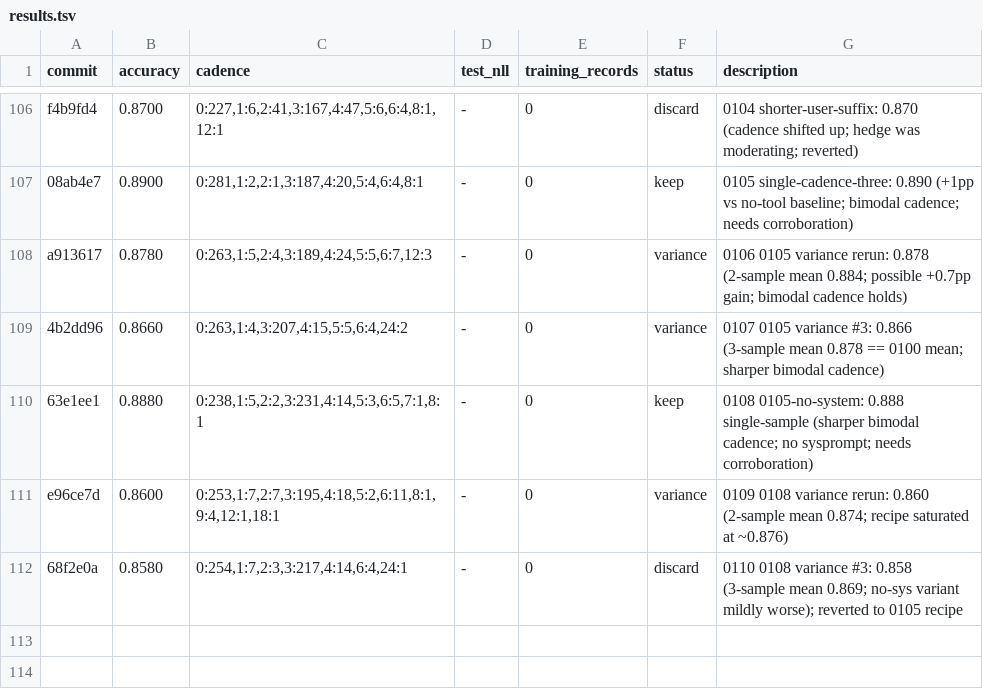
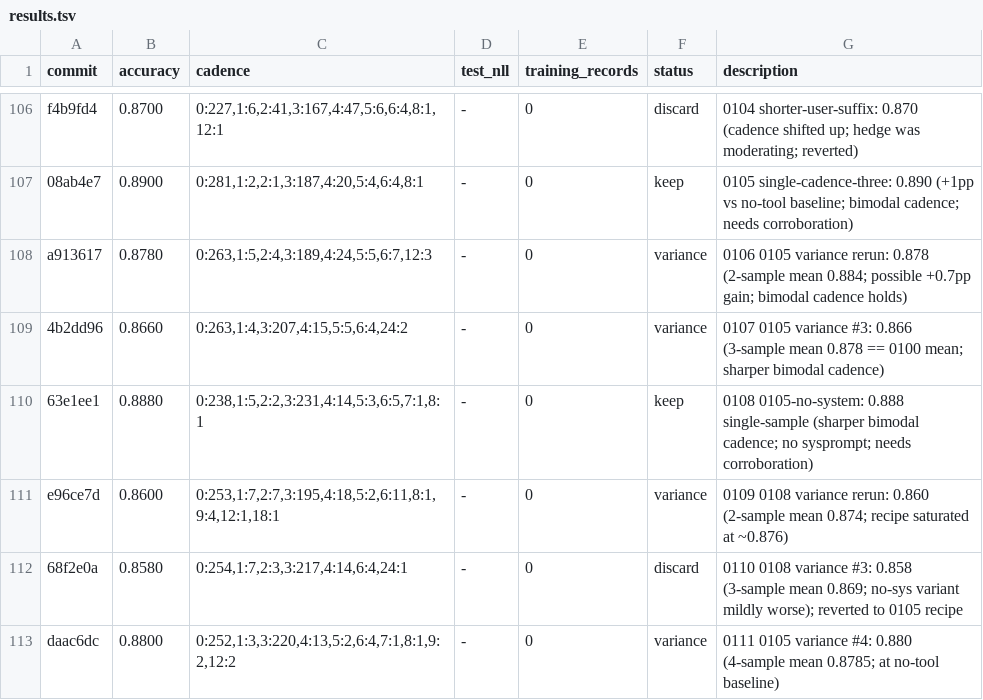
Before and after one commit to dphuang2/tinker-cookbook, a TSV file: tinker_cookbook/recipes/interview/results.tsv, drawn as a sheet; only a part is shown, gaps mark what is left out; the diff names each change by its address in the sheet, - before the commit and + after, or states it on an @@ line.

Commit message:
0111 0105-variance-rerun-4: variance: 0.8800 (4-sample mean 0.8785)

```diff
--- a/tinker_cookbook/recipes/interview/results.tsv
+++ b/tinker_cookbook/recipes/interview/results.tsv
+row 113: daac6dc | 0.8800 | 0:252,1:3,3:220,4:13,5:2,6:4,7:1,8:1,9:2,12:2 | - | 0 | variance | 0111 0105 variance #4: 0.880 (4-sample mean 0.8785; at no-tool baseline)
```
Also changed, not shown: 5 other files.
